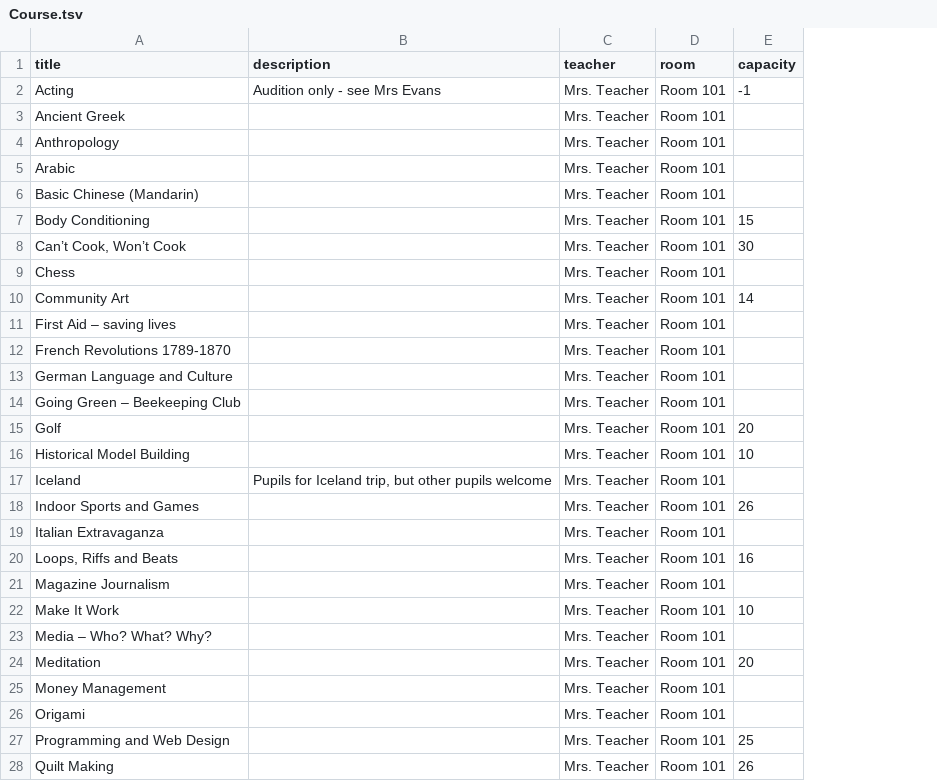
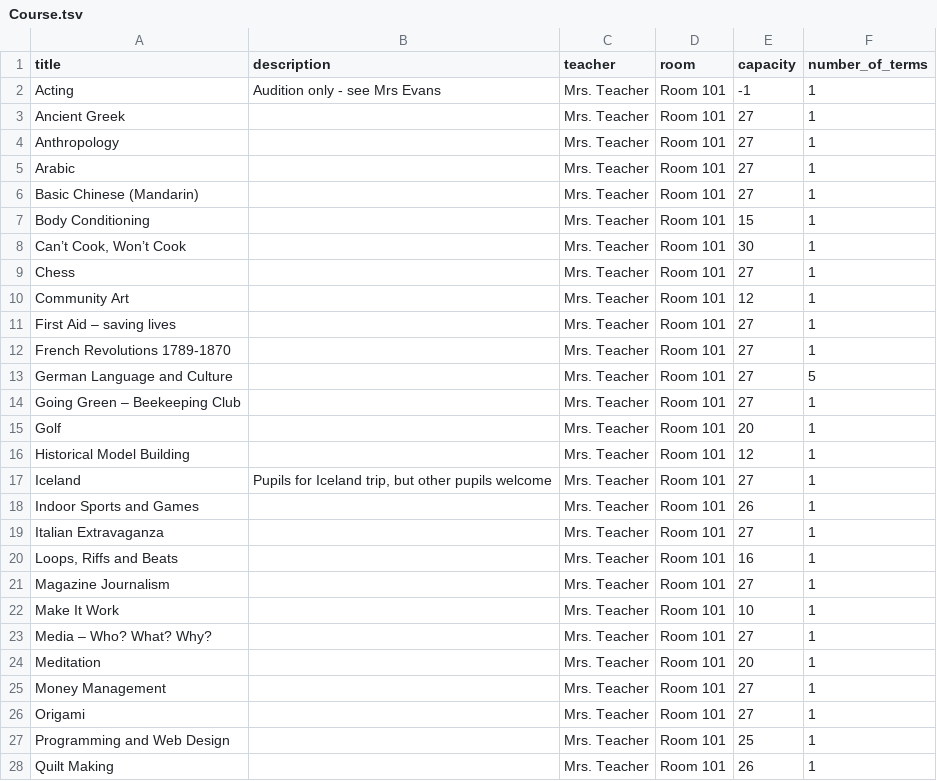
Before and after one commit to davorg/kinza, a TSV file: db_schema/Course.tsv, drawn as a sheet; only a part is shown; the diff covers the shown part only; the diff names each change by its address in the sheet, - before the commit and + after, or states it on an @@ line.

Commit message:
Fix length of German course

```diff
--- a/db_schema/Course.tsv
+++ b/db_schema/Course.tsv
+column F (number_of_terms), rows 2-28: 1 | 1 | 1 | 1 | 1 | 1 | 1 | 1 | 1 | 1 | 1 | 5 | 1 | 1 | 1 | 1 | 1 | 1 | 1 | 1 | 1 | 1 | 1 | 1 | 1 | 1 | 1
-E3:E6 (capacity): (empty)
+E3:E6 (capacity): 27
-E9 (capacity): (empty)
+E9 (capacity): 27
-E10 (capacity): 14
+E10 (capacity): 12
-E11:E14 (capacity): (empty)
+E11:E14 (capacity): 27
-E16 (capacity): 10
+E16 (capacity): 12
-E17 (capacity): (empty)
+E17 (capacity): 27
-E19 (capacity): (empty)
+E19 (capacity): 27
-E21 (capacity): (empty)
+E21 (capacity): 27
-E23 (capacity): (empty)
+E23 (capacity): 27
-E25:E26 (capacity): (empty)
+E25:E26 (capacity): 27
```
Also changed, not shown: 5 edited cells elsewhere in this file.
